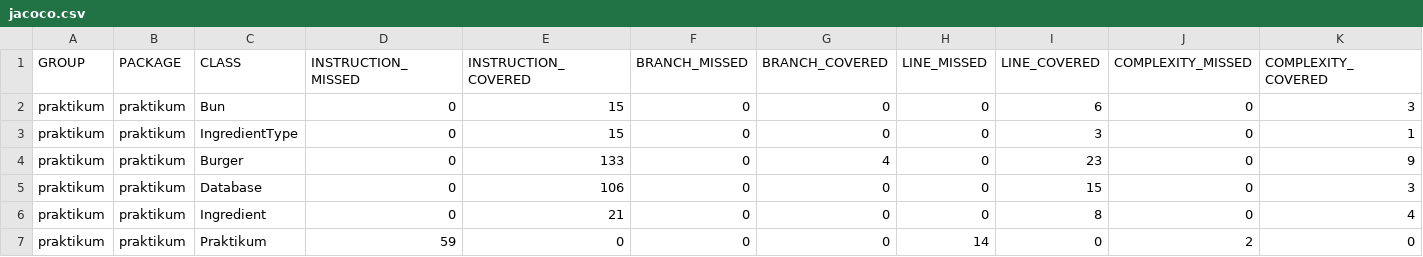
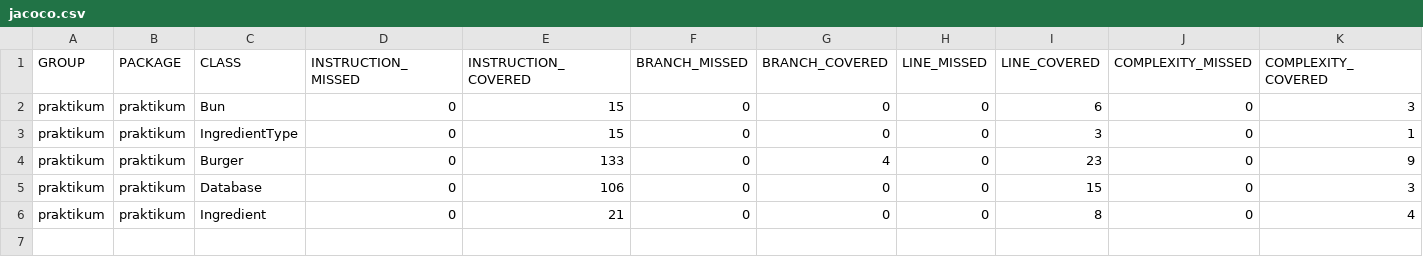
Before and after one commit to Yuuki-that-one/Diplom_1, a CSV file: target/site/jacoco/jacoco.csv, drawn as a sheet; only a part is shown; rows hold the shown columns only; the diff names each change by its address in the sheet, - before the commit and + after, or states it on an @@ line.

```diff
--- a/target/site/jacoco/jacoco.csv
+++ b/target/site/jacoco/jacoco.csv
-row 7: praktikum | praktikum | Praktikum | 59 | 0 | 0 | 0 | 14 | 0 | 2 | 0
```
Also changed, not shown: 8 other files.
